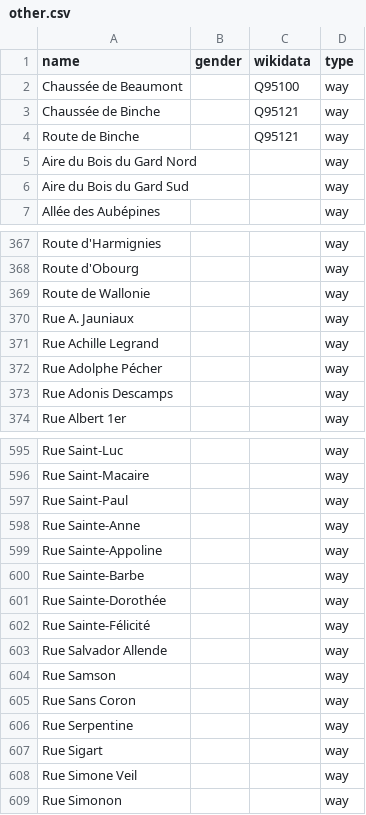
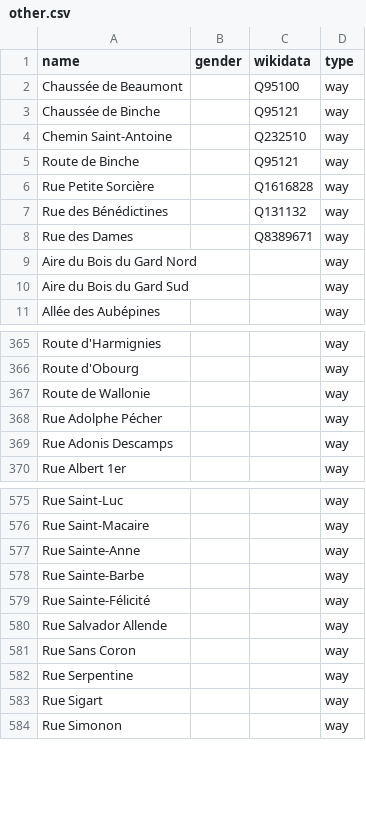
Before and after one commit to openknowledgebe/equalstreetnames-mons, a CSV file: data/other.csv, drawn as a sheet; only a part is shown, gaps mark what is left out; removed rows and columns are numbered as before the commit, all else as after; the diff covers the shown part only; the diff names each change by its address in the sheet, - before the commit and + after, or states it on an @@ line.

```diff
--- a/data/other.csv
+++ b/data/other.csv
+row 4: Chemin Saint-Antoine |  | Q232510 | way
+row 6: Rue Petite Sorcière |  | Q1616828 | way
+row 7: Rue des Bénédictines |  | Q131132 | way
+row 8: Rue des Dames |  | Q8389671 | way
-row 370: Rue A. Jauniaux |  |  | way
-row 371: Rue Achille Legrand |  |  | way
-row 597: Rue Saint-Paul |  |  | way
-row 599: Rue Sainte-Appoline |  |  | way
-row 601: Rue Sainte-Dorothée |  |  | way
-row 604: Rue Samson |  |  | way
-row 608: Rue Simone Veil |  |  | way
```
Also changed, not shown: 4 added rows, 32 removed rows and 1 edited cell elsewhere in this file, data/gender.csv, 3 other files.
